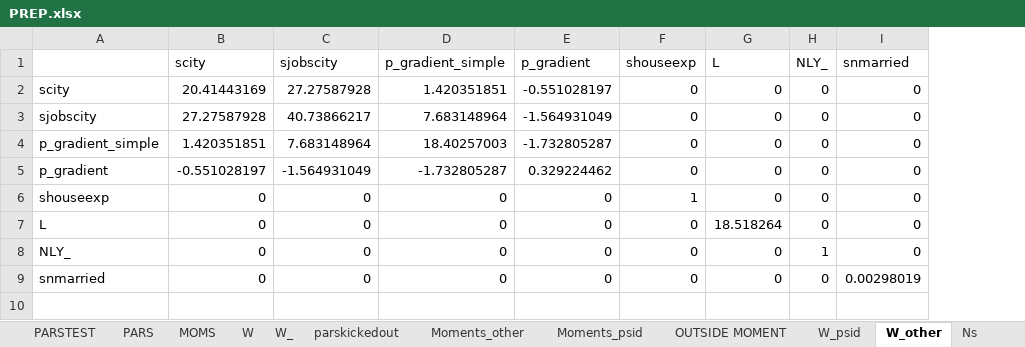
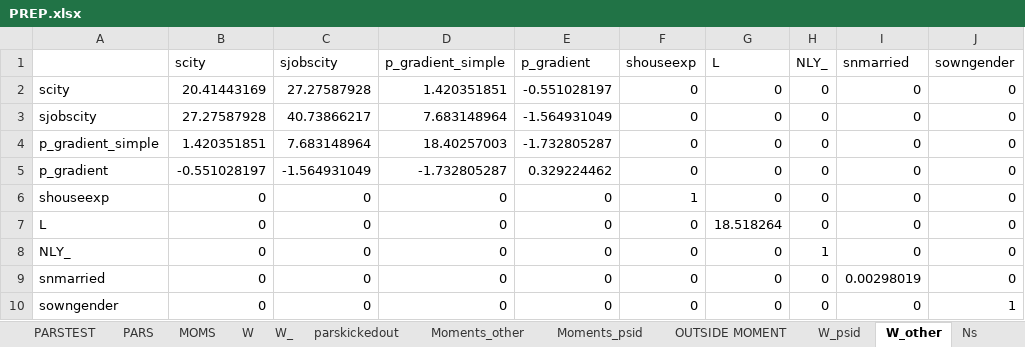
Before and after one commit to tranosov/JMP, an Excel workbook: input/PREP.xlsx, sheet W_other, drawn as a sheet; values as stored, in another font and other column widths than the file's, no borders; the diff names each change by its address in the sheet, - before the commit and + after, or states it on an @@ line.

```diff
--- a/input/PREP.xlsx (sheet W_other)
+++ b/input/PREP.xlsx (sheet W_other)
+column J (sowngender), rows 2-9: all 0
+row 10: sowngender | 0 | 0 | 0 | 0 | 0 | 0 | 0 | 0 | 1
```
Also changed, not shown: sheet PARSTEST, sheet W, sheet W_, sheet PARS, sheet MOMS, sheet OUTSIDE MOMENT, other sheet tabs, formulas that keep their value, 2 other files.
